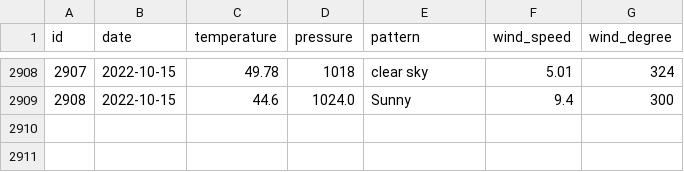
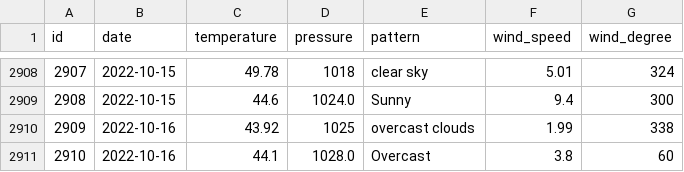
Before and after one commit to tvang1/AI-Weather-Predictor, a CSV file: WeatherAPIs/API Outputs/castle_rock_data.csv, drawn as a sheet; only a part is shown, gaps mark what is left out; the diff names each change by its address in the sheet, - before the commit and + after, or states it on an @@ line.

Commit message:
Entries 10-16-2022

```diff
--- a/WeatherAPIs/API Outputs/castle_rock_data.csv
+++ b/WeatherAPIs/API Outputs/castle_rock_data.csv
+row 2910: 2909 | 2022-10-16 | 43.92 | 1025 | overcast clouds | 1.99 | 338
+row 2911: 2910 | 2022-10-16 | 44.1 | 1028.0 | Overcast | 3.8 | 60
```
Also changed, not shown: WeatherAPIs/API Outputs/boulder_data.csv, WeatherAPIs/API Outputs/denver_data.csv.
